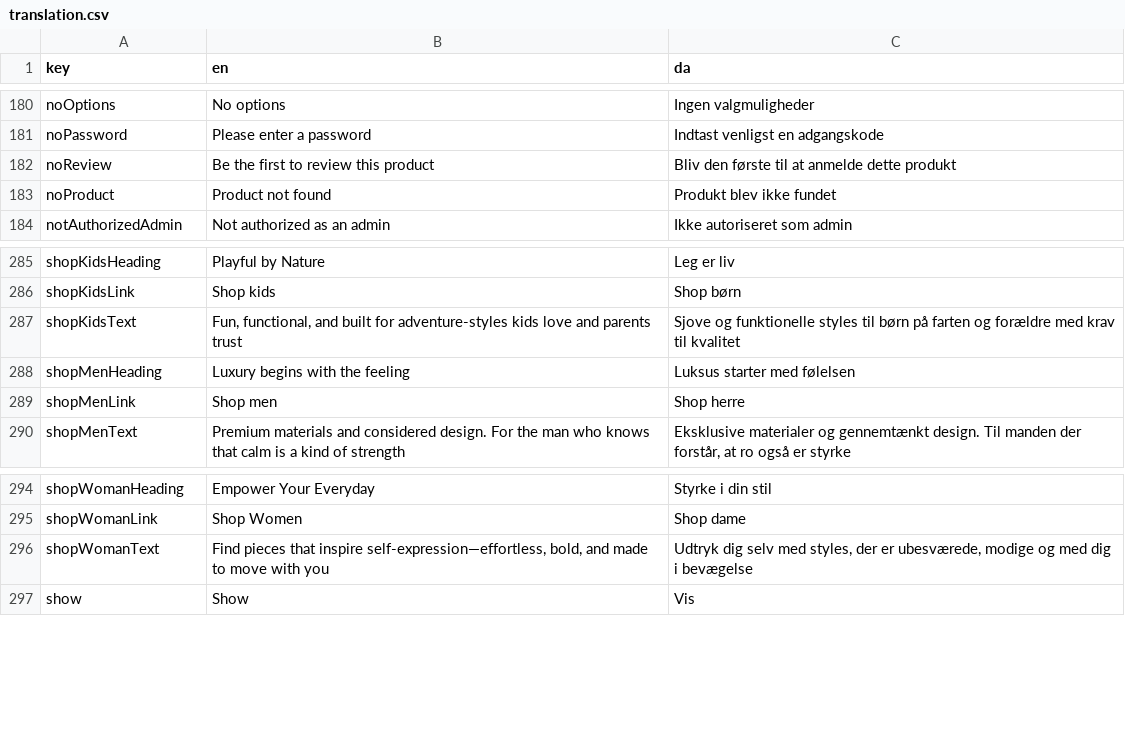
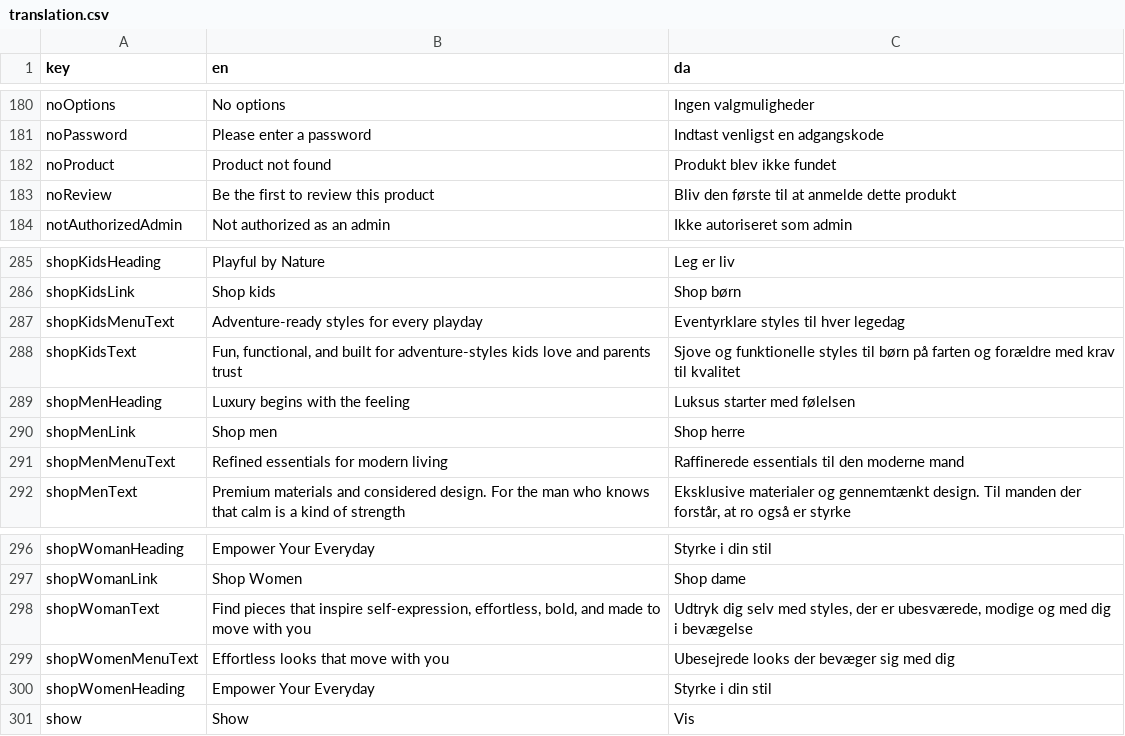
Before and after one commit to jardenna/shop, a CSV file: src/locales/translation.csv, drawn as a sheet; only a part is shown, gaps mark what is left out.

Commit message:
add text + img

```diff
--- a/src/locales/translation.csv
+++ b/src/locales/translation.csv
@@ -181,4 +181,4 @@ noOptions;No options;Ingen valgmuligheder
 noPassword;Please enter a password;Indtast venligst en adgangskode
+noProduct;Product not found;Produkt blev ikke fundet
 noReview;Be the first to review this product;Bliv den første til at anmelde dette produkt
-noProduct;Product not found;Produkt blev ikke fundet
 notAuthorizedAdmin;Not authorized as an admin;Ikke autoriseret som admin
@@ -286,2 +286,3 @@ shopKidsHeading;Playful by Nature;Leg er liv
 shopKidsLink;Shop kids;Shop børn
+shopKidsMenuText;Adventure-ready styles for every playday;Eventyrklare styles til hver legedag
 shopKidsText;Fun, functional, and built for adventure-styles kids love and parents trust;Sjove og funktionelle styles til børn på farten og forældre med krav til kvalitet
@@ -289,2 +290,3 @@ shopMenHeading;Luxury begins with the feeling;Luksus starter med følelsen
 shopMenLink;Shop men;Shop herre
+shopMenMenuText;Refined essentials for modern living;Raffinerede essentials til den moderne mand
 shopMenText;Premium materials and considered design. For the man who knows that calm is a kind of strength;Eksklusive materialer og gennemtænkt design. Til manden der forstår, at ro også er styrke
@@ -295,3 +297,5 @@ shopWomanHeading;Empower Your Everyday;Styrke i din stil
 shopWomanLink;Shop Women;Shop dame
-shopWomanText;Find pieces that inspire self-expression—effortless, bold, and made to move with you;Udtryk dig selv med styles, der er ubesværede, modige og med dig i bevægelse
+shopWomanText;Find pieces that inspire self-expression, effortless, bold, and made to move with you;Udtryk dig selv med styles, der er ubesværede, modige og med dig i bevægelse
+shopWomenMenuText;Effortless looks that move with you;Ubesejrede looks der bevæger sig med dig
+shopWomenHeading;Empower Your Everyday;Styrke i din stil
 show;Show;Vis
```
Also changed, not shown: 3 other files.
